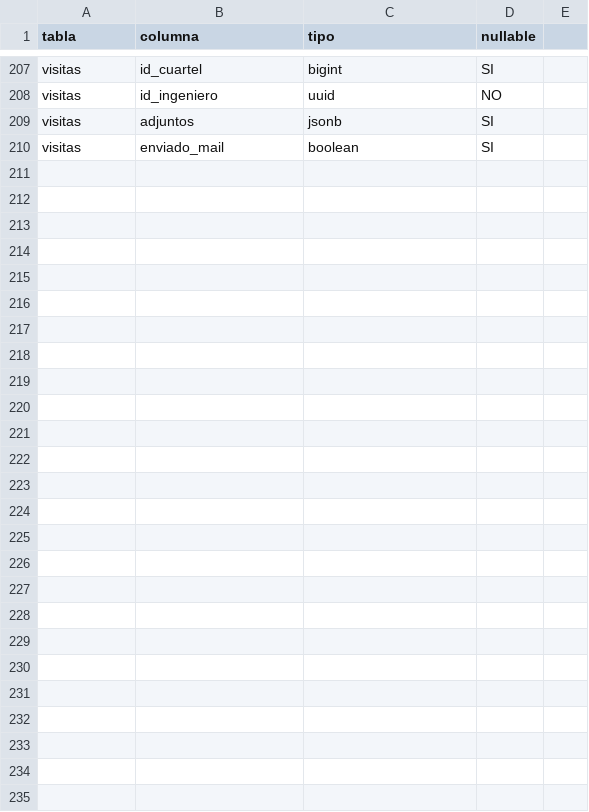
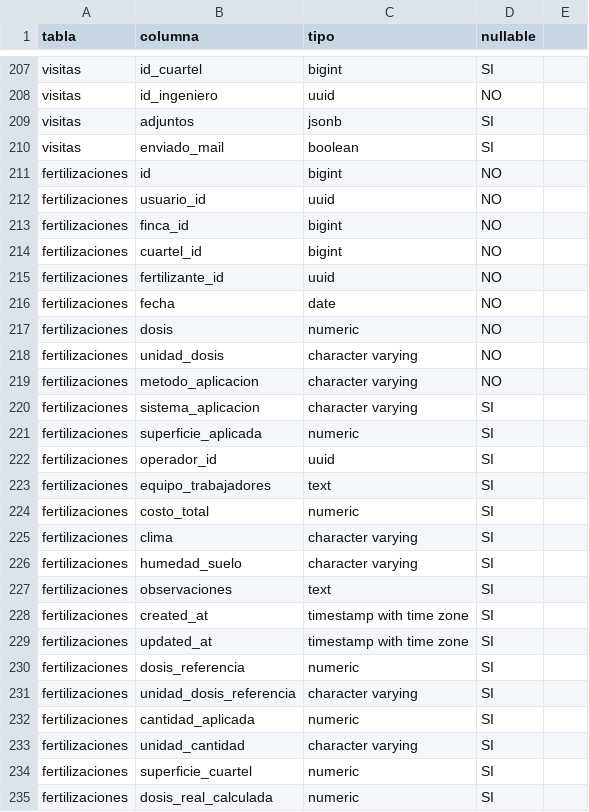
Before and after one commit to mgaldeano/cuaderno-campo, a CSV file: docs/estructura_bd_actualizada_2025.csv, drawn as a sheet; only a part is shown, gaps mark what is left out; the diff names each change by its address in the sheet, - before the commit and + after, or states it on an @@ line.

```diff
--- a/docs/estructura_bd_actualizada_2025.csv
+++ b/docs/estructura_bd_actualizada_2025.csv
+row 211: fertilizaciones | id | bigint | NO
+row 212: fertilizaciones | usuario_id | uuid | NO
+row 213: fertilizaciones | finca_id | bigint | NO
+row 214: fertilizaciones | cuartel_id | bigint | NO
+row 215: fertilizaciones | fertilizante_id | uuid | NO
+row 216: fertilizaciones | fecha | date | NO
+row 217: fertilizaciones | dosis | numeric | NO
+row 218: fertilizaciones | unidad_dosis | character varying | NO
+row 219: fertilizaciones | metodo_aplicacion | character varying | NO
+row 220: fertilizaciones | sistema_aplicacion | character varying | SI
+row 221: fertilizaciones | superficie_aplicada | numeric | SI
+row 222: fertilizaciones | operador_id | uuid | SI
+row 223: fertilizaciones | equipo_trabajadores | text | SI
+row 224: fertilizaciones | costo_total | numeric | SI
+row 225: fertilizaciones | clima | character varying | SI
+row 226: fertilizaciones | humedad_suelo | character varying | SI
+row 227: fertilizaciones | observaciones | text | SI
+row 228: fertilizaciones | created_at | timestamp with time zone | SI
+row 229: fertilizaciones | updated_at | timestamp with time zone | SI
+row 230: fertilizaciones | dosis_referencia | numeric | SI
+row 231: fertilizaciones | unidad_dosis_referencia | character varying | SI
+row 232: fertilizaciones | cantidad_aplicada | numeric | SI
+row 233: fertilizaciones | unidad_cantidad | character varying | SI
+row 234: fertilizaciones | superficie_cuartel | numeric | SI
+row 235: fertilizaciones | dosis_real_calculada | numeric | SI
```
Also changed, not shown: archivos de trabajo/estructura_bd_actual.csv, 58 other files.
